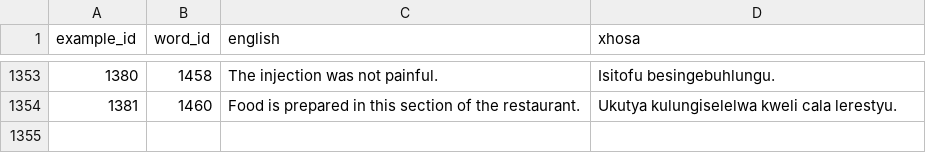
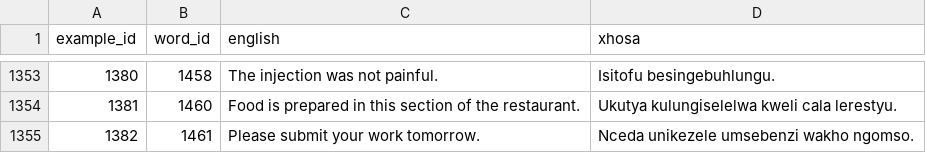
Before and after one commit to IsiXhosa-click/database, a CSV file: examples.csv, drawn as a sheet; only a part is shown, gaps mark what is left out.

Commit message:
Daily backup for 2022-03-01UTC > > on-behalf-of: @IsiXhosa-click <restiosondev@gmail.com>

```diff
--- a/examples.csv
+++ b/examples.csv
@@ -1354 +1354,2 @@ example_id,word_id,english,xhosa
 1381,1460,Food is prepared in this section of the restaurant.,Ukutya kulungiselelwa kweli cala lerestyu.
+1382,1461,Please submit your work tomorrow.,Nceda unikezele umsebenzi wakho ngomso.
```
Also changed, not shown: linked_words.csv, user_attributions.csv, 1 other file.
